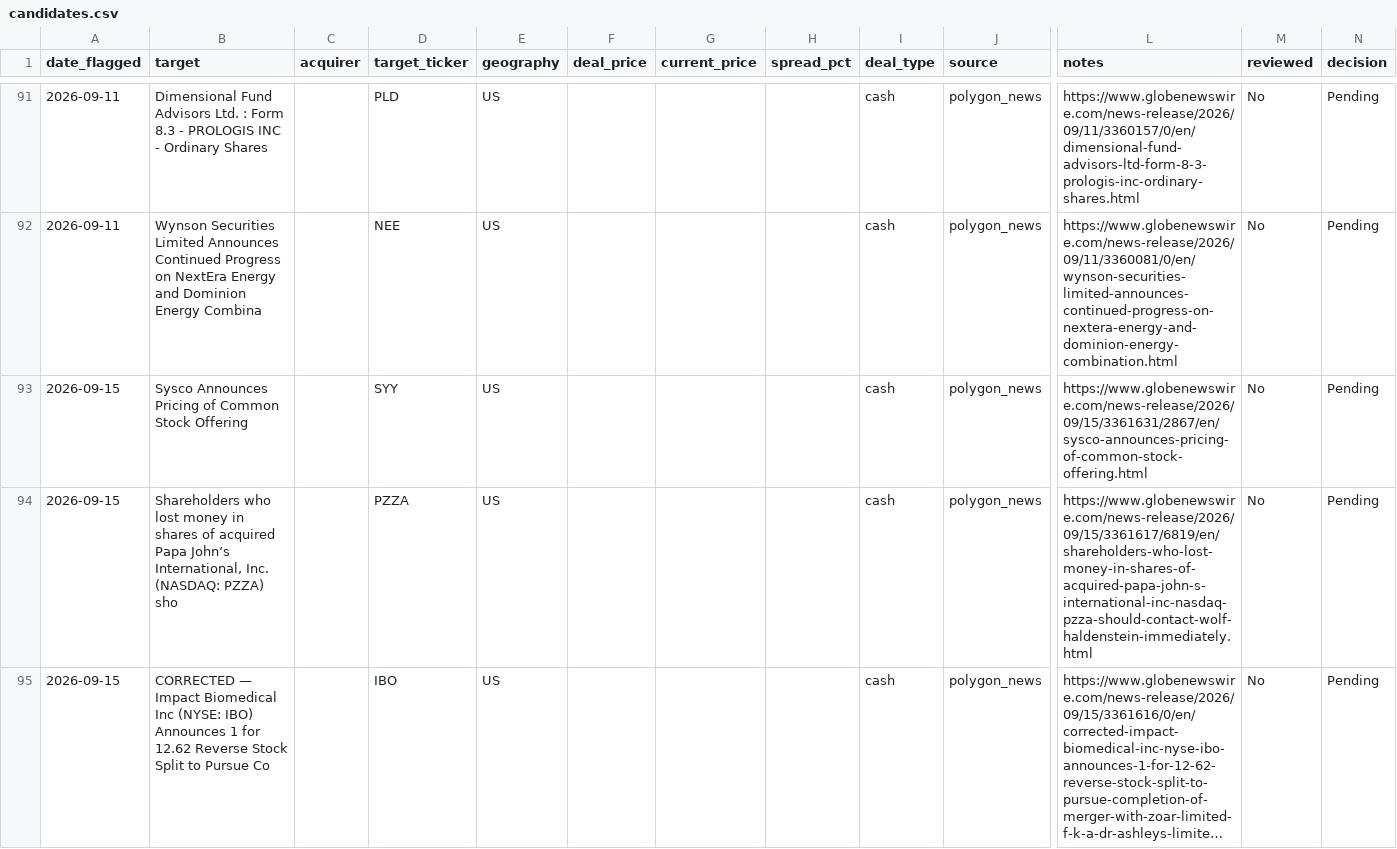
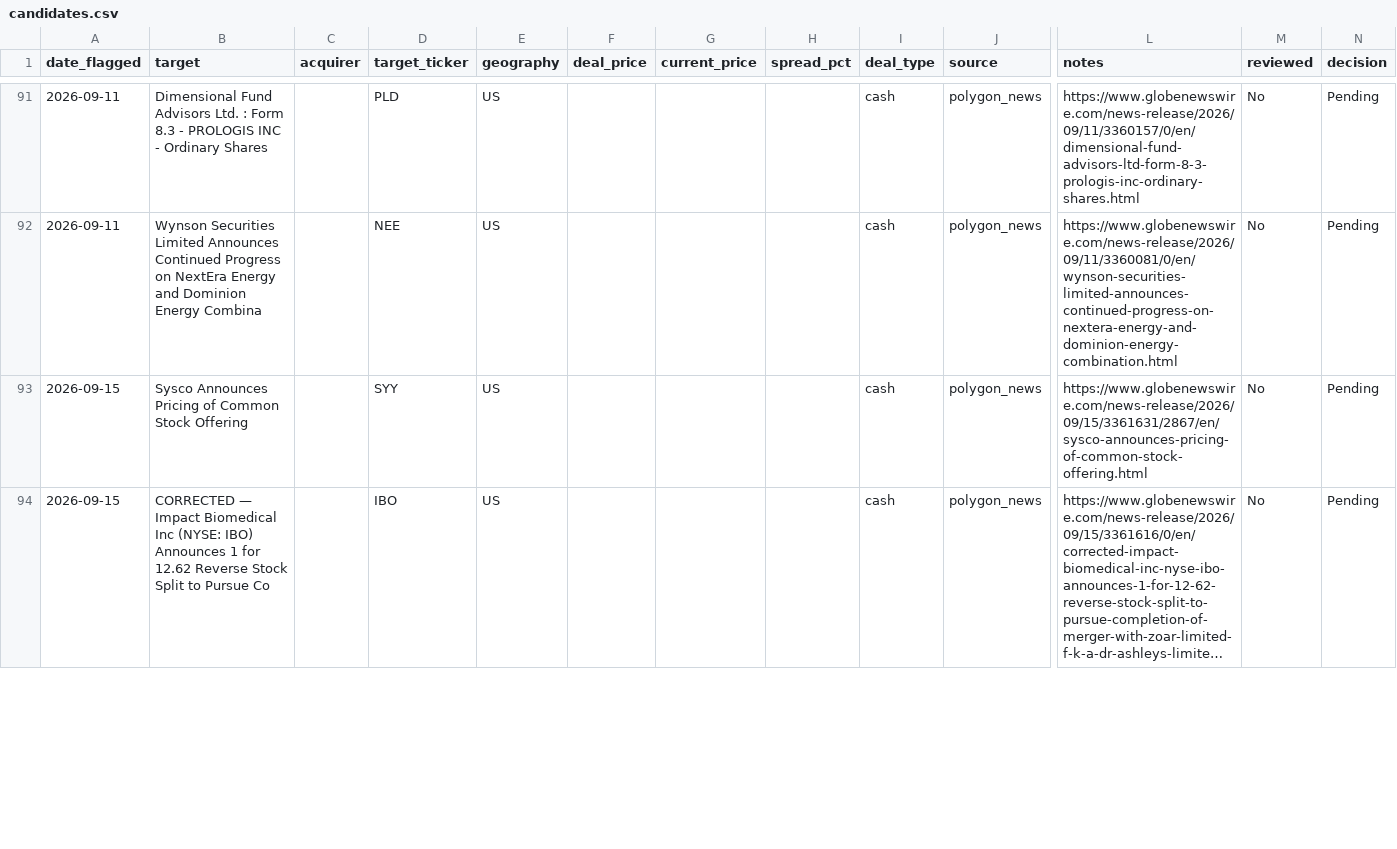
Before and after one commit to Chyde2010/merger_arb_test, a CSV file: data/candidates.csv, drawn as a sheet; only a part is shown, gaps mark what is left out; long unchanged cells end in …; rows hold the shown columns only; the diff covers the shown part only; the diff names each change by its address in the sheet, - before the commit and + after, or states it on an @@ line.

```diff
--- a/data/candidates.csv
+++ b/data/candidates.csv
-row 94: 2026-09-15 | Shareholders who lost money in shares of acquired Papa John’s International, Inc. (NASDAQ: PZZA) sho |  | PZZA | US |  |  |  | cash | polygon_news | https://www.globenewswire.com/news-release/2026/09/15/3361617/6819/en/shareholders-who-lost-money-in-shares-of-acquired-papa-john-s-international-inc-nasdaq-pzza-should-contact-wolf-haldenstein-immediately.html | No | Pending
```
Also changed, not shown: 4 edited cells elsewhere in this file, data/performance.csv, 1 other file.
